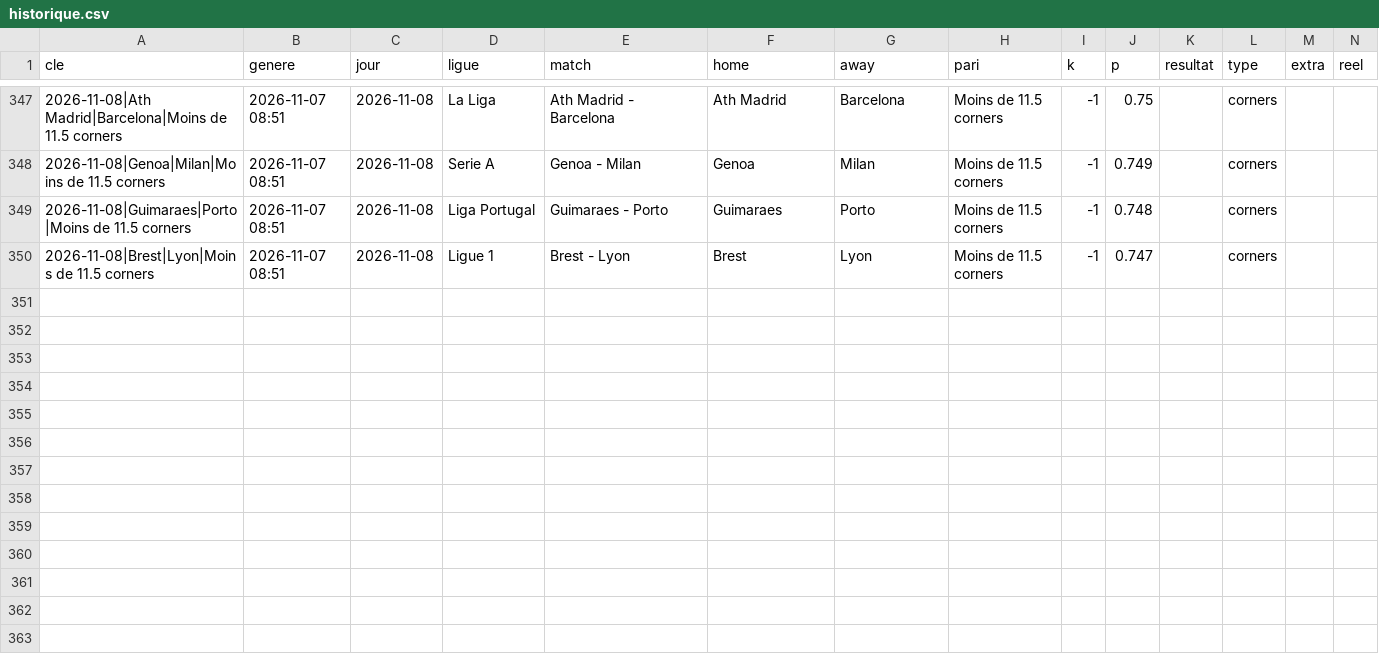
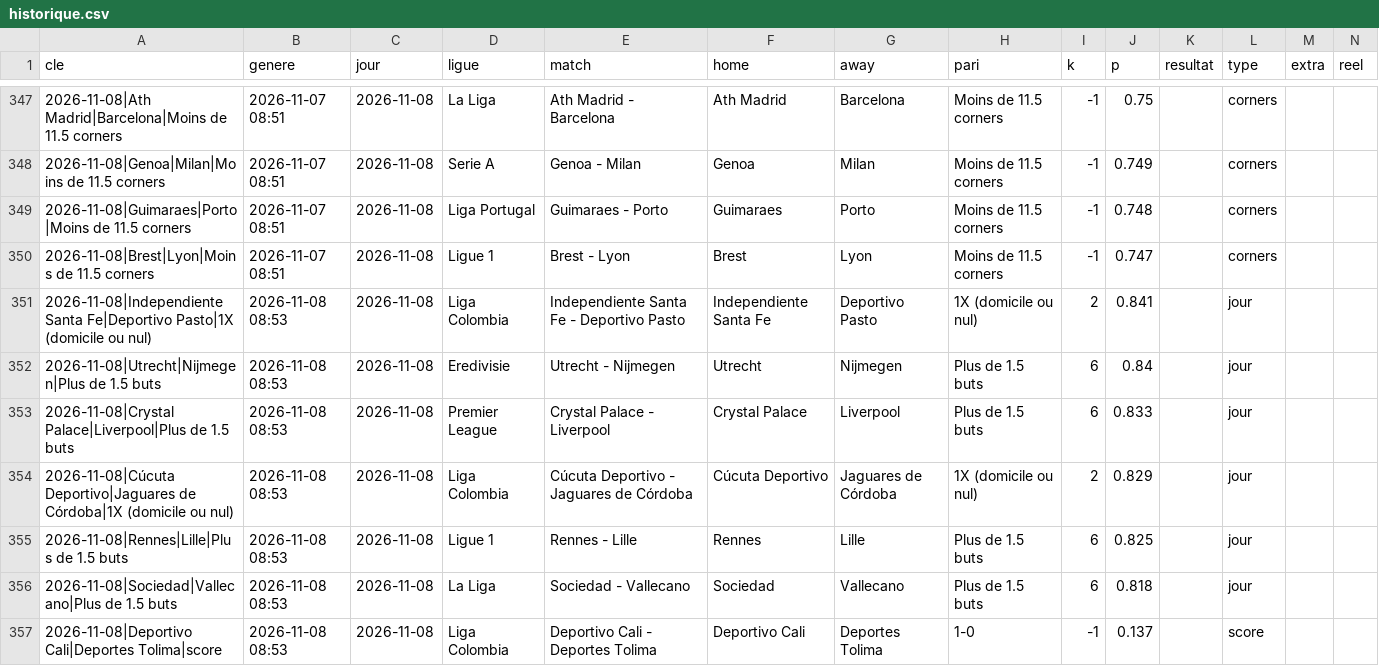
Before and after one commit to bien99/Pronos-Foot, a CSV file: data/historique.csv, drawn as a sheet; only a part is shown, gaps mark what is left out; the diff covers the shown part only; the diff names each change by its address in the sheet, - before the commit and + after, or states it on an @@ line.

Commit message:
Mise a jour 2026-11-08

```diff
--- a/data/historique.csv
+++ b/data/historique.csv
+row 351: 2026-11-08|Independiente Santa Fe|Deportivo Pasto|1X (domicile ou nul) | 2026-11-08 08:53 | 2026-11-08 | Liga Colombia | Independiente Santa Fe - Deportivo Pasto | Independiente Santa Fe | Deportivo Pasto | 1X (domicile ou nul) | 2 | 0.841 |  | jour
+row 352: 2026-11-08|Utrecht|Nijmegen|Plus de 1.5 buts | 2026-11-08 08:53 | 2026-11-08 | Eredivisie | Utrecht - Nijmegen | Utrecht | Nijmegen | Plus de 1.5 buts | 6 | 0.84 |  | jour
+row 353: 2026-11-08|Crystal Palace|Liverpool|Plus de 1.5 buts | 2026-11-08 08:53 | 2026-11-08 | Premier League | Crystal Palace - Liverpool | Crystal Palace | Liverpool | Plus de 1.5 buts | 6 | 0.833 |  | jour
+row 354: 2026-11-08|Cúcuta Deportivo|Jaguares de Córdoba|1X (domicile ou nul) | 2026-11-08 08:53 | 2026-11-08 | Liga Colombia | Cúcuta Deportivo - Jaguares de Córdoba | Cúcuta Deportivo | Jaguares de Córdoba | 1X (domicile ou nul) | 2 | 0.829 |  | jour
+row 355: 2026-11-08|Rennes|Lille|Plus de 1.5 buts | 2026-11-08 08:53 | 2026-11-08 | Ligue 1 | Rennes - Lille | Rennes | Lille | Plus de 1.5 buts | 6 | 0.825 |  | jour
+row 356: 2026-11-08|Sociedad|Vallecano|Plus de 1.5 buts | 2026-11-08 08:53 | 2026-11-08 | La Liga | Sociedad - Vallecano | Sociedad | Vallecano | Plus de 1.5 buts | 6 | 0.818 |  | jour
+row 357: 2026-11-08|Deportivo Cali|Deportes Tolima|score | 2026-11-08 08:53 | 2026-11-08 | Liga Colombia | Deportivo Cali - Deportes Tolima | Deportivo Cali | Deportes Tolima | 1-0 | -1 | 0.137 |  | score
```
Also changed, not shown: 7 added rows and 4 edited cells elsewhere in this file, data/espn_eu.csv, 3 other files.
